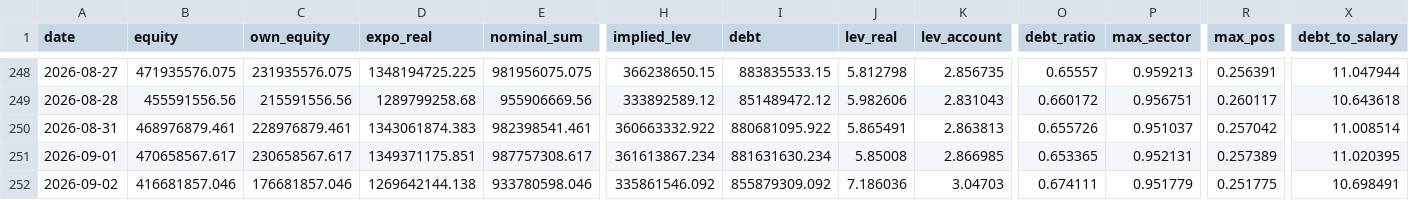
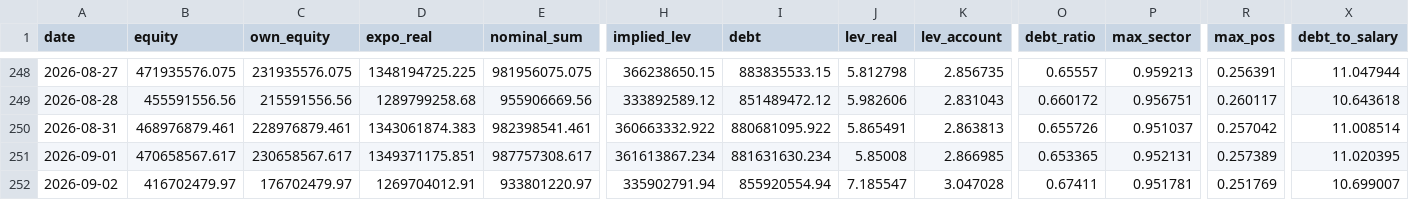
Before and after one commit to andynet2014-sudo/Github-Repository-1, a CSV file: mtm-dashboard/data/daily.csv, drawn as a sheet; only a part is shown, gaps mark what is left out; the diff covers the shown part only; the diff names each change by its address in the sheet, - before the commit and + after, or states it on an @@ line.

```diff
--- a/mtm-dashboard/data/daily.csv
+++ b/mtm-dashboard/data/daily.csv
-B252 (equity): 416681857.046
+B252 (equity): 416702479.97
-C252 (own_equity): 176681857.046
+C252 (own_equity): 176702479.97
-D252 (expo_real): 1269642144.138
+D252 (expo_real): 1269704012.91
-E252 (nominal_sum): 933780598.046
+E252 (nominal_sum): 933801220.97
-H252 (implied_lev): 335861546.092
+H252 (implied_lev): 335902791.94
-I252 (debt): 855879309.092
+I252 (debt): 855920554.94
-J252 (lev_real): 7.186036
+J252 (lev_real): 7.185547
-K252 (lev_account): 3.04703
+K252 (lev_account): 3.047028
-O252 (debt_ratio): 0.674111
+O252 (debt_ratio): 0.67411
-P252 (max_sector): 0.951779
+P252 (max_sector): 0.951781
-R252 (max_pos): 0.251775
+R252 (max_pos): 0.251769
-X252 (debt_to_salary): 10.698491
+X252 (debt_to_salary): 10.699007
```
Also changed, not shown: 4 edited cells elsewhere in this file, mtm-dashboard/data/macro.csv, mtm-dashboard/data/positions.csv, 3 other files.
